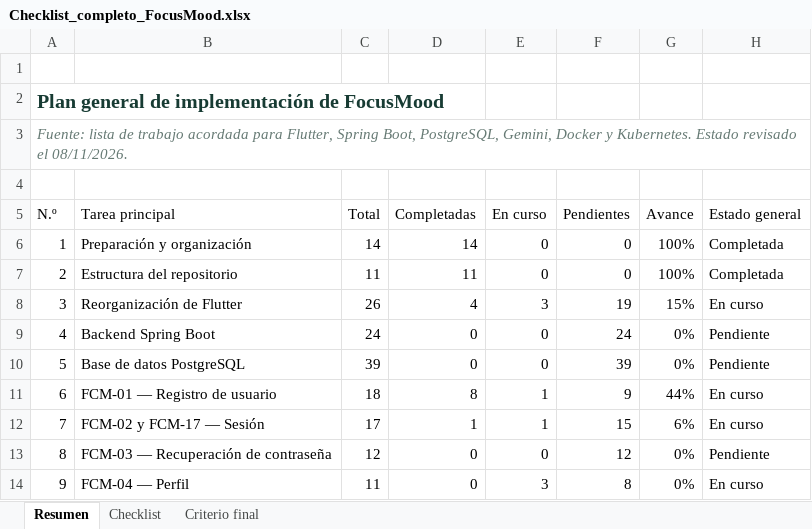
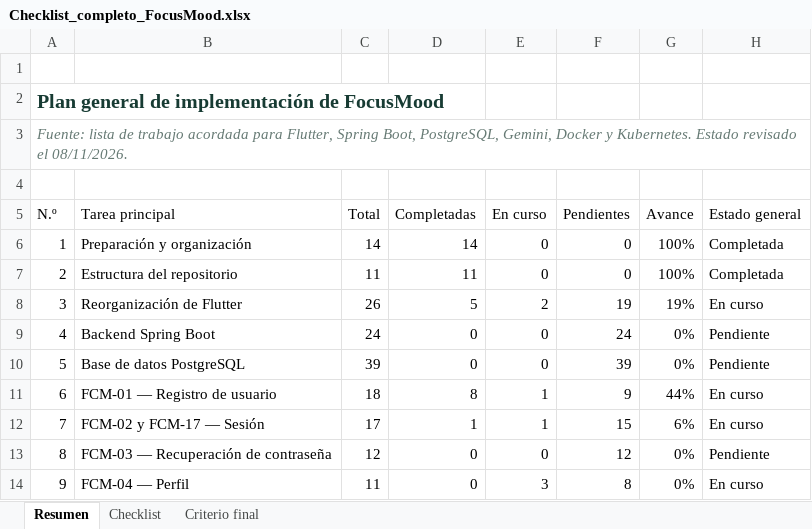
Before and after one commit to Geralldb-96/focusmood, an Excel workbook: outputs/focusmood-checklist/Checklist_completo_FocusMood.xlsx, sheet Resumen, drawn as a sheet; only a part is shown; values as stored, in another font and other column widths than the file's, no borders; the diff names each change by its address in the sheet, - before the commit and + after, or states it on an @@ line.

Commit message:
docs: mark domain model extraction as completed

```diff
--- a/outputs/focusmood-checklist/Checklist_completo_FocusMood.xlsx (sheet Resumen)
+++ b/outputs/focusmood-checklist/Checklist_completo_FocusMood.xlsx (sheet Resumen)
-D8 (Completadas): 4
+D8 (Completadas): 5
-E8 (En curso): 3
+E8 (En curso): 2
-G8 (Avance): 15%
+G8 (Avance): 19%
```
Also changed, not shown: sheet Checklist.
